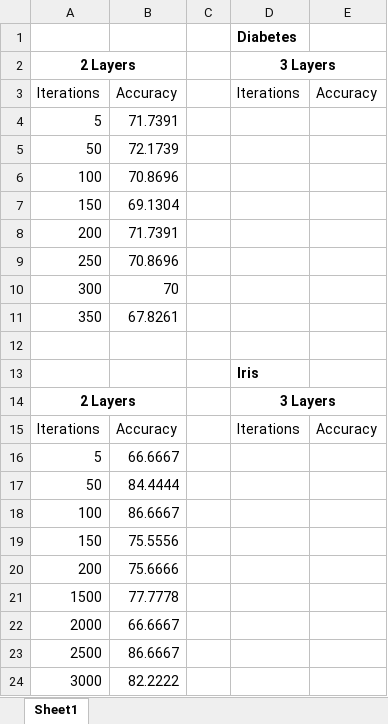
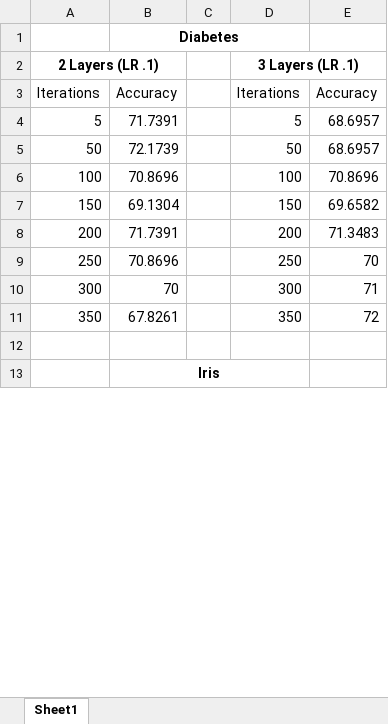
Before and after one commit to mwbodily/MachineLearningDataMining, an Excel workbook: AutomatedNeuralNetwork/draftOneGraphs - fix me.xlsx, sheet Sheet1, drawn as a sheet; only a part is shown; values as stored, in another font and other column widths than the file's, no borders; charts and pictures not drawn; removed rows and columns are numbered as before the commit, all else as after; the diff covers the shown part only; the diff names each change by its address in the sheet, - before the commit and + after, or states it on an @@ line.

```diff
--- a/AutomatedNeuralNetwork/draftOneGraphs - fix me.xlsx (sheet Sheet1)
+++ b/AutomatedNeuralNetwork/draftOneGraphs - fix me.xlsx (sheet Sheet1)
-row 1:  |  |  | Diabetes
-row 2: 2 Layers |  |  | 3 Layers
+row 1:  | Diabetes
+row 2: 2 Layers (LR .1) |  |  | 3 Layers (LR .1)
-D4: (empty)
+D4: 5
-E4:E5: (empty)
+E4:E5: 68.6957
-D5: (empty)
+D5: 50
-D6: (empty)
+D6: 100
-E6: (empty)
+E6: 70.8696
-D7: (empty)
+D7: 150
-E7: (empty)
+E7: 69.6582
-D8: (empty)
+D8: 200
-E8: (empty)
+E8: 71.3483
-D9: (empty)
+D9: 250
-E9: (empty)
+E9: 70
-D10: (empty)
+D10: 300
-E10: (empty)
+E10: 71
-D11: (empty)
+D11: 350
-E11: (empty)
+E11: 72
-row 13:  |  |  | Iris
-row 14: 2 Layers |  |  | 3 Layers
-row 15: Iterations | Accuracy |  | Iterations | Accuracy
-row 16: 5 | 66.6667
-row 17: 50 | 84.4444
-row 18: 100 | 86.6667
-row 19: 150 | 75.5556
-row 20: 200 | 75.6666
-row 21: 1500 | 77.7778
-row 22: 2000 | 66.6667
-row 23: 2500 | 86.6667
-row 24: 3000 | 82.2222
+row 13:  | Iris
```
Also changed, not shown: 11 added rows elsewhere in this sheet, charts or pictures, 16 other files.
